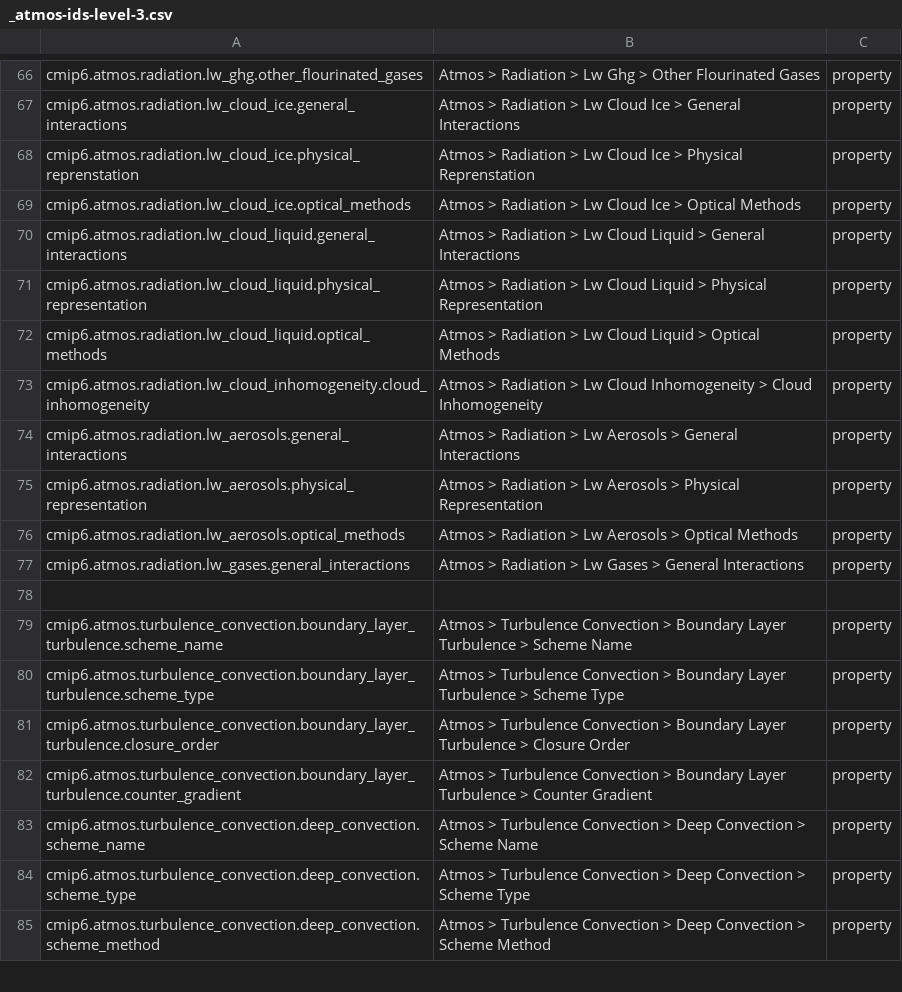
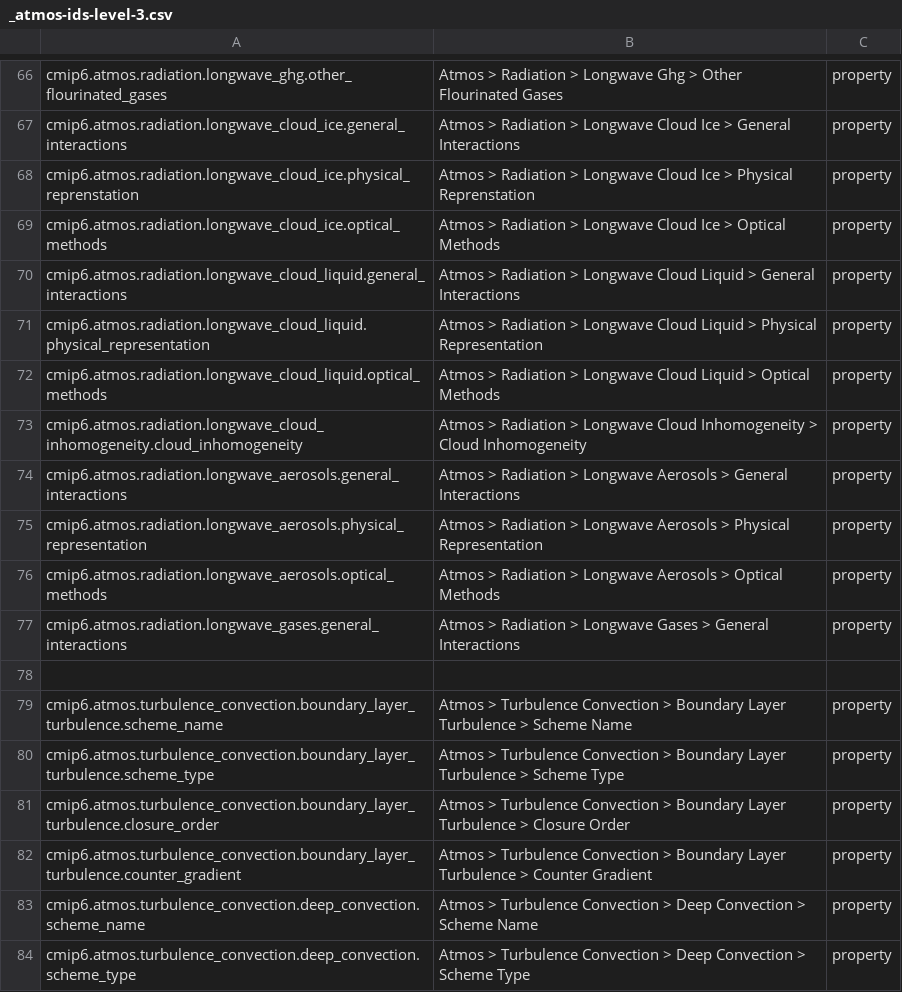
Before and after one commit to ES-DOC/cmip6-specializations-atmos, a CSV file: _atmos-ids-level-3.csv, drawn as a sheet; only a part is shown, gaps mark what is left out; the shorter side is filled out with more unchanged rows; the diff covers the shown part only; the diff names each change by its address in the sheet, - before the commit and + after, or states it on an @@ line.

Commit message:
atmos-abbreviations-updated

```diff
--- a/_atmos-ids-level-3.csv
+++ b/_atmos-ids-level-3.csv
-A66: cmip6.atmos.radiation.lw_ghg.other_flourinated_gases
+A66: cmip6.atmos.radiation.longwave_ghg.other_flourinated_gases
-B66: …Radiation > Lw Ghg >…
+B66: …Radiation > Longwave Ghg >…
-A67: cmip6.atmos.radiation.lw_cloud_ice.general_interactions
+A67: cmip6.atmos.radiation.longwave_cloud_ice.general_interactions
-B67: …Radiation > Lw Cloud Ice…
+B67: …Radiation > Longwave Cloud Ice…
-A68: cmip6.atmos.radiation.lw_cloud_ice.physical_reprenstation
+A68: cmip6.atmos.radiation.longwave_cloud_ice.physical_reprenstation
-B68: …Radiation > Lw Cloud Ice…
+B68: …Radiation > Longwave Cloud Ice…
-A69: cmip6.atmos.radiation.lw_cloud_ice.optical_methods
+A69: cmip6.atmos.radiation.longwave_cloud_ice.optical_methods
-B69: …Radiation > Lw Cloud Ice…
+B69: …Radiation > Longwave Cloud Ice…
-A70: cmip6.atmos.radiation.lw_cloud_liquid.general_interactions
+A70: cmip6.atmos.radiation.longwave_cloud_liquid.general_interactions
-B70: …Radiation > Lw Cloud Liquid…
+B70: …Radiation > Longwave Cloud Liquid…
-A71: cmip6.atmos.radiation.lw_cloud_liquid.physical_representation
+A71: cmip6.atmos.radiation.longwave_cloud_liquid.physical_representation
-B71: …Radiation > Lw Cloud Liquid…
+B71: …Radiation > Longwave Cloud Liquid…
-A72: cmip6.atmos.radiation.lw_cloud_liquid.optical_methods
+A72: cmip6.atmos.radiation.longwave_cloud_liquid.optical_methods
-B72: …Radiation > Lw Cloud Liquid…
+B72: …Radiation > Longwave Cloud Liquid…
-A73: cmip6.atmos.radiation.lw_cloud_inhomogeneity.cloud_inhomogeneity
+A73: cmip6.atmos.radiation.longwave_cloud_inhomogeneity.cloud_inhomogeneity
-B73: …Radiation > Lw Cloud Inhomogeneity…
+B73: …Radiation > Longwave Cloud Inhomogeneity…
-A74: cmip6.atmos.radiation.lw_aerosols.general_interactions
+A74: cmip6.atmos.radiation.longwave_aerosols.general_interactions
-B74: …Radiation > Lw Aerosols >…
+B74: …Radiation > Longwave Aerosols >…
-A75: cmip6.atmos.radiation.lw_aerosols.physical_representation
+A75: cmip6.atmos.radiation.longwave_aerosols.physical_representation
-B75: …Radiation > Lw Aerosols >…
+B75: …Radiation > Longwave Aerosols >…
-A76: cmip6.atmos.radiation.lw_aerosols.optical_methods
+A76: cmip6.atmos.radiation.longwave_aerosols.optical_methods
-B76: …Radiation > Lw Aerosols >…
+B76: …Radiation > Longwave Aerosols >…
-A77: cmip6.atmos.radiation.lw_gases.general_interactions
+A77: cmip6.atmos.radiation.longwave_gases.general_interactions
-B77: …Radiation > Lw Gases >…
+B77: …Radiation > Longwave Gases >…
```
Also changed, not shown: 32 edited cells elsewhere in this file, _atmos-ids-level-1.csv, 4 other files.
